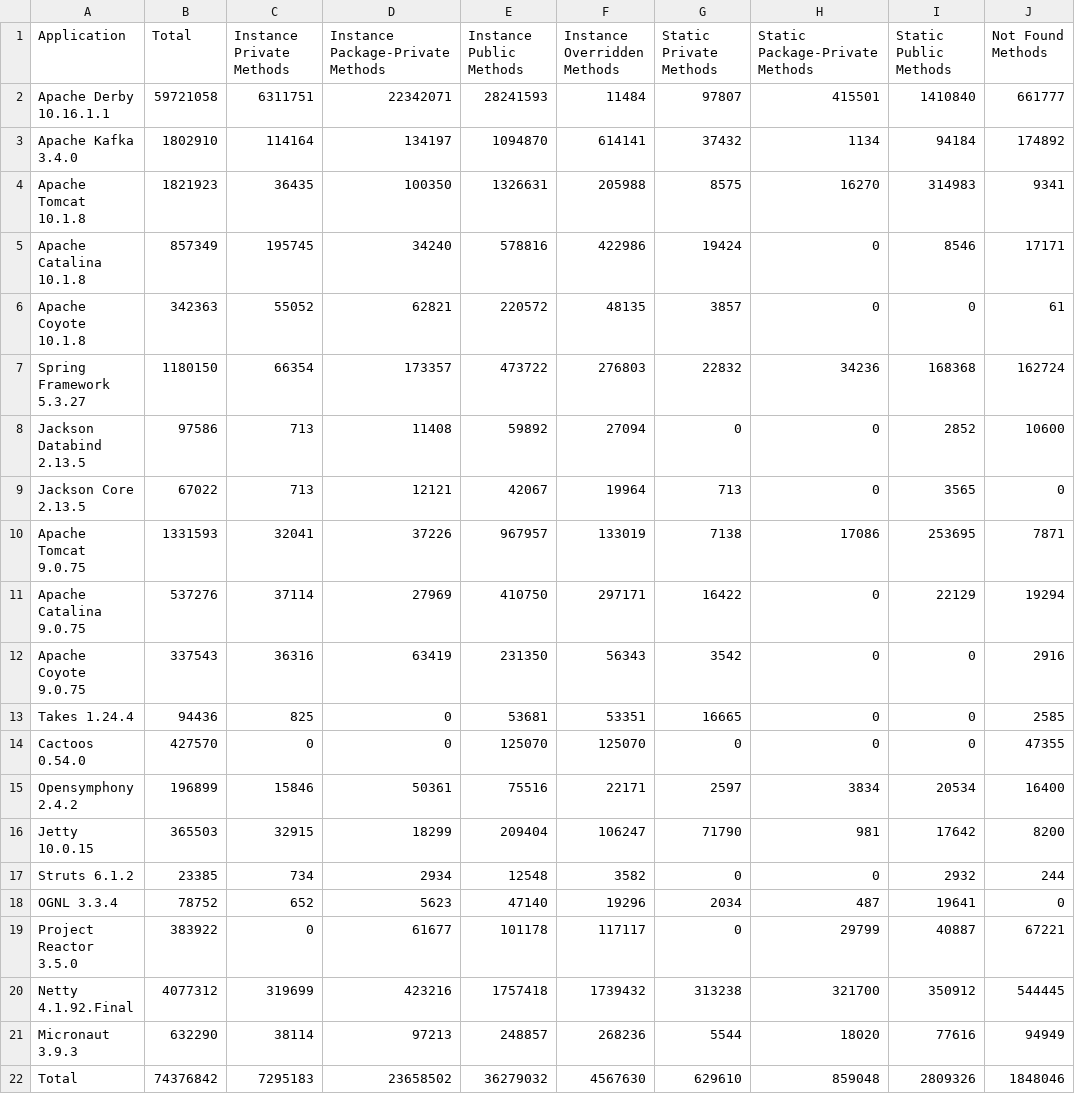
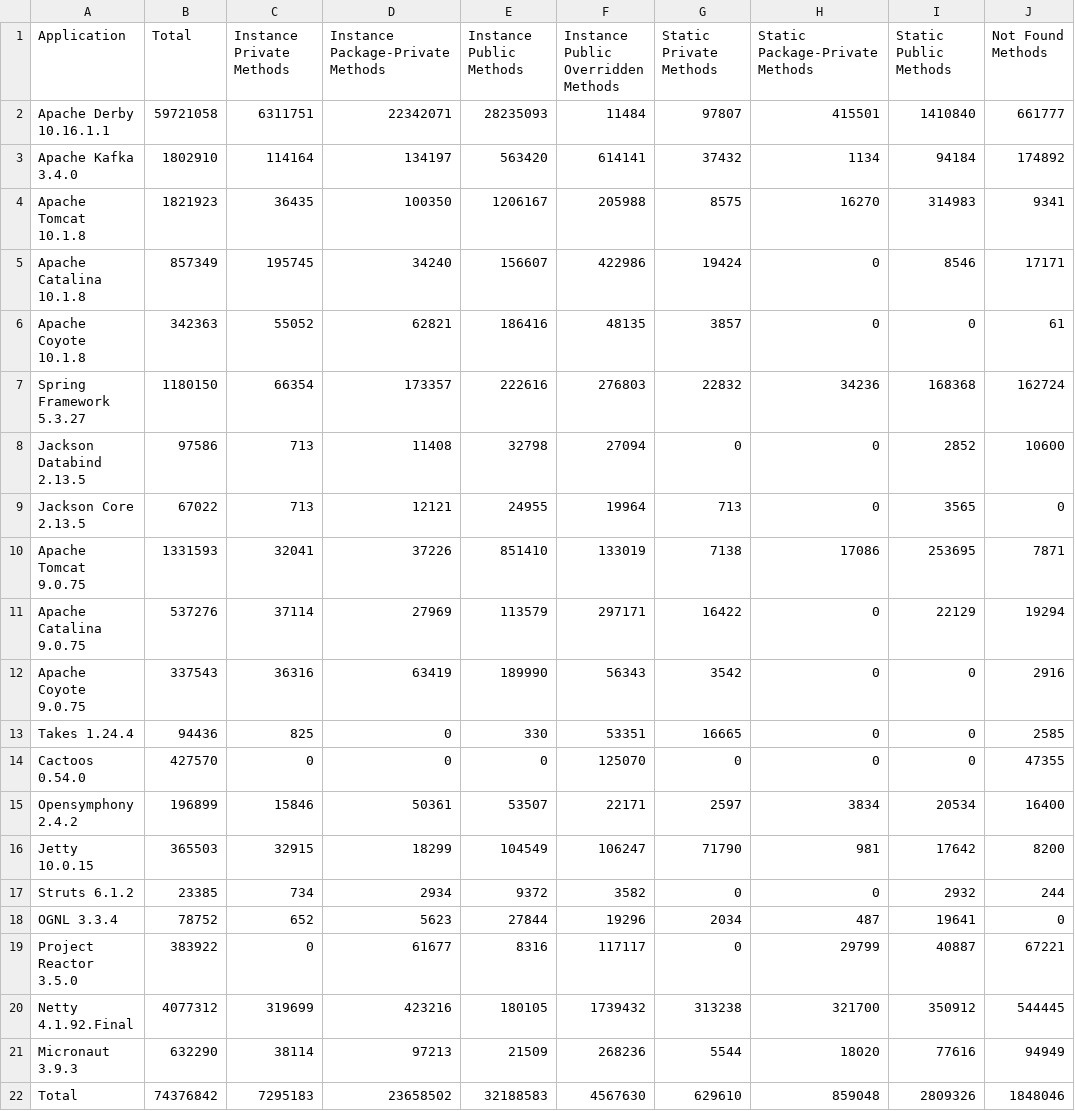
Before and after one commit to volodya-lombrozo/oop-statistics-filter, a CSV file: libraries-new.csv, drawn as a sheet; only a part is shown; the diff names each change by its address in the sheet, - before the commit and + after, or states it on an @@ line.

Commit message:
recalculate libraries statistics

```diff
--- a/libraries-new.csv
+++ b/libraries-new.csv
-F1: Instance Overridden Methods
+F1: Instance Public Overridden Methods
-E2 (Instance Public Methods): 28241593
+E2 (Instance Public Methods): 28235093
-E3 (Instance Public Methods): 1094870
+E3 (Instance Public Methods): 563420
-E4 (Instance Public Methods): 1326631
+E4 (Instance Public Methods): 1206167
-E5 (Instance Public Methods): 578816
+E5 (Instance Public Methods): 156607
-E6 (Instance Public Methods): 220572
+E6 (Instance Public Methods): 186416
-E7 (Instance Public Methods): 473722
+E7 (Instance Public Methods): 222616
-E8 (Instance Public Methods): 59892
+E8 (Instance Public Methods): 32798
-E9 (Instance Public Methods): 42067
+E9 (Instance Public Methods): 24955
-E10 (Instance Public Methods): 967957
+E10 (Instance Public Methods): 851410
-E11 (Instance Public Methods): 410750
+E11 (Instance Public Methods): 113579
-E12 (Instance Public Methods): 231350
+E12 (Instance Public Methods): 189990
-E13 (Instance Public Methods): 53681
+E13 (Instance Public Methods): 330
-E14 (Instance Public Methods): 125070
+E14 (Instance Public Methods): 0
-E15 (Instance Public Methods): 75516
+E15 (Instance Public Methods): 53507
-E16 (Instance Public Methods): 209404
+E16 (Instance Public Methods): 104549
-E17 (Instance Public Methods): 12548
+E17 (Instance Public Methods): 9372
-E18 (Instance Public Methods): 47140
+E18 (Instance Public Methods): 27844
-E19 (Instance Public Methods): 101178
+E19 (Instance Public Methods): 8316
-E20 (Instance Public Methods): 1757418
+E20 (Instance Public Methods): 180105
-E21 (Instance Public Methods): 248857
+E21 (Instance Public Methods): 21509
-E22 (Instance Public Methods): 36279032
+E22 (Instance Public Methods): 32188583
```
